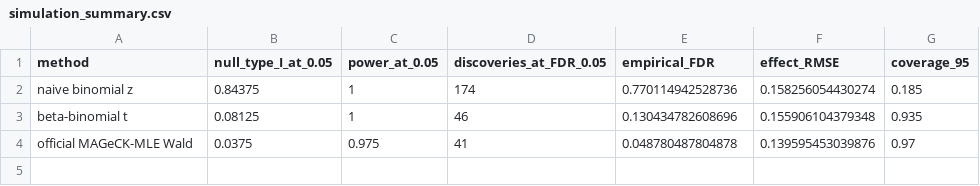
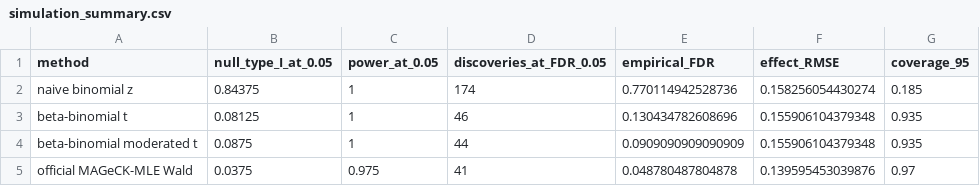
Before and after one commit to jeonglab-bcm/BARCS-manuscript, a CSV file: results/simulation_summary.csv, drawn as a sheet.

```diff
--- a/results/simulation_summary.csv
+++ b/results/simulation_summary.csv
@@ -3,2 +3,3 @@
 "beta-binomial t",0.08125,1,46,0.130434782608696,0.155906104379348,0.935
+"beta-binomial moderated t",0.0875,1,44,0.0909090909090909,0.155906104379348,0.935
 "official MAGeCK-MLE Wald",0.0375,0.975,41,0.048780487804878,0.139595453039876,0.97
```
Also changed, not shown: data/derived/liang_cas13_effect_rank_concordance.csv, data/derived/liang_cas13_input_audit.csv, 48 other files.
